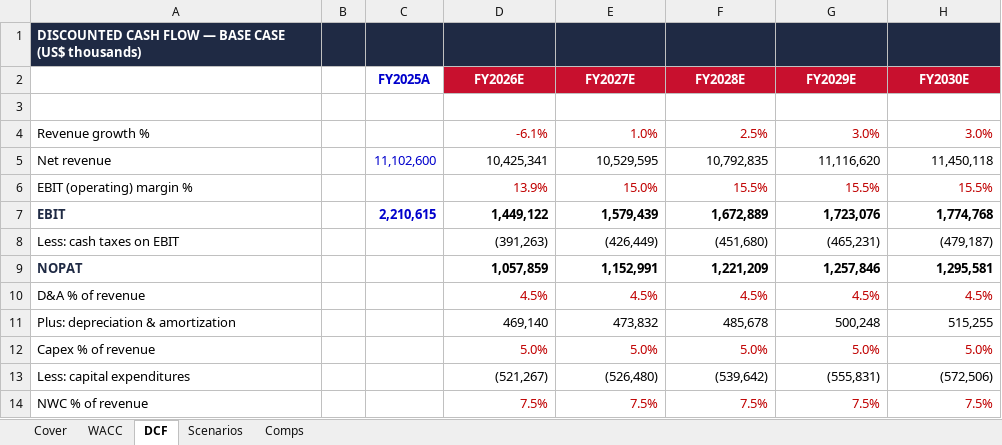
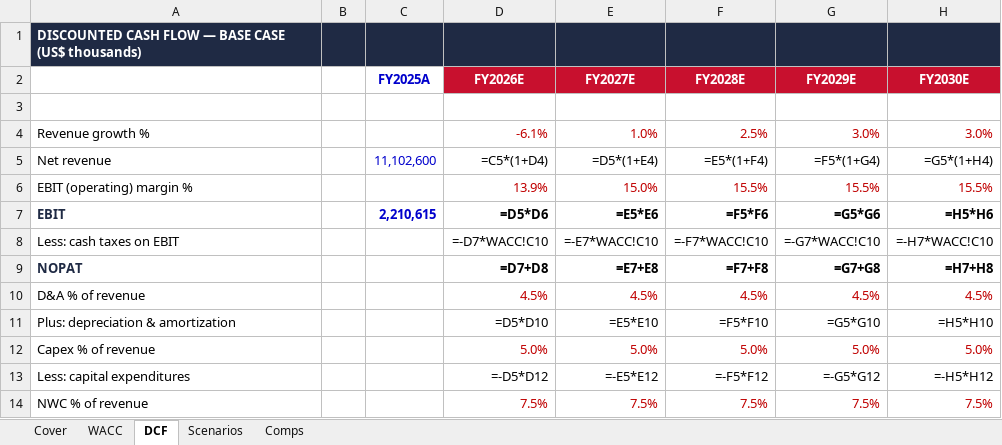
Before and after one commit to vengeanceaiUSC/RM, an Excel workbook: LULU/LULU_DCF_Valuation_Model.xlsx, sheet DCF, drawn as a sheet; only a part is shown; values as stored, in another font and other column widths than the file's, no borders; formulas without a stored value are shown as written; the diff covers the shown part only; the diff names each change by its address in the sheet, - before the commit and + after, or states it on an @@ line.

```diff
--- a/LULU/LULU_DCF_Valuation_Model.xlsx (sheet DCF)
+++ b/LULU/LULU_DCF_Valuation_Model.xlsx (sheet DCF)
-D5 (FY2026E): 10,425,341
+D5 (FY2026E): =C5*(1+D4)
-E5 (FY2027E): 10,529,595
+E5 (FY2027E): =D5*(1+E4)
-F5 (FY2028E): 10,792,835
+F5 (FY2028E): =E5*(1+F4)
-G5 (FY2029E): 11,116,620
+G5 (FY2029E): =F5*(1+G4)
-H5 (FY2030E): 11,450,118
+H5 (FY2030E): =G5*(1+H4)
-D7 (FY2026E): 1,449,122
+D7 (FY2026E): =D5*D6
-E7 (FY2027E): 1,579,439
+E7 (FY2027E): =E5*E6
-F7 (FY2028E): 1,672,889
+F7 (FY2028E): =F5*F6
-G7 (FY2029E): 1,723,076
+G7 (FY2029E): =G5*G6
-H7 (FY2030E): 1,774,768
+H7 (FY2030E): =H5*H6
-D8 (FY2026E): (391,263)
+D8 (FY2026E): =-D7*WACC!C10
-E8 (FY2027E): (426,449)
+E8 (FY2027E): =-E7*WACC!C10
-F8 (FY2028E): (451,680)
+F8 (FY2028E): =-F7*WACC!C10
-G8 (FY2029E): (465,231)
+G8 (FY2029E): =-G7*WACC!C10
-H8 (FY2030E): (479,187)
+H8 (FY2030E): =-H7*WACC!C10
-D9 (FY2026E): 1,057,859
+D9 (FY2026E): =D7+D8
-E9 (FY2027E): 1,152,991
+E9 (FY2027E): =E7+E8
-F9 (FY2028E): 1,221,209
+F9 (FY2028E): =F7+F8
-G9 (FY2029E): 1,257,846
+G9 (FY2029E): =G7+G8
-H9 (FY2030E): 1,295,581
+H9 (FY2030E): =H7+H8
-D11 (FY2026E): 469,140
+D11 (FY2026E): =D5*D10
-E11 (FY2027E): 473,832
+E11 (FY2027E): =E5*E10
-F11 (FY2028E): 485,678
+F11 (FY2028E): =F5*F10
-G11 (FY2029E): 500,248
+G11 (FY2029E): =G5*G10
-H11 (FY2030E): 515,255
+H11 (FY2030E): =H5*H10
-D13 (FY2026E): (521,267)
+D13 (FY2026E): =-D5*D12
-E13 (FY2027E): (526,480)
+E13 (FY2027E): =-E5*E12
-F13 (FY2028E): (539,642)
+F13 (FY2028E): =-F5*F12
-G13 (FY2029E): (555,831)
+G13 (FY2029E): =-G5*G12
-H13 (FY2030E): (572,506)
+H13 (FY2030E): =-H5*H12
```
Also changed, not shown: 1 added row and 58 edited cells elsewhere in this sheet, sheet Scenarios, sheet Comps, sheet WACC, 1 other file.
